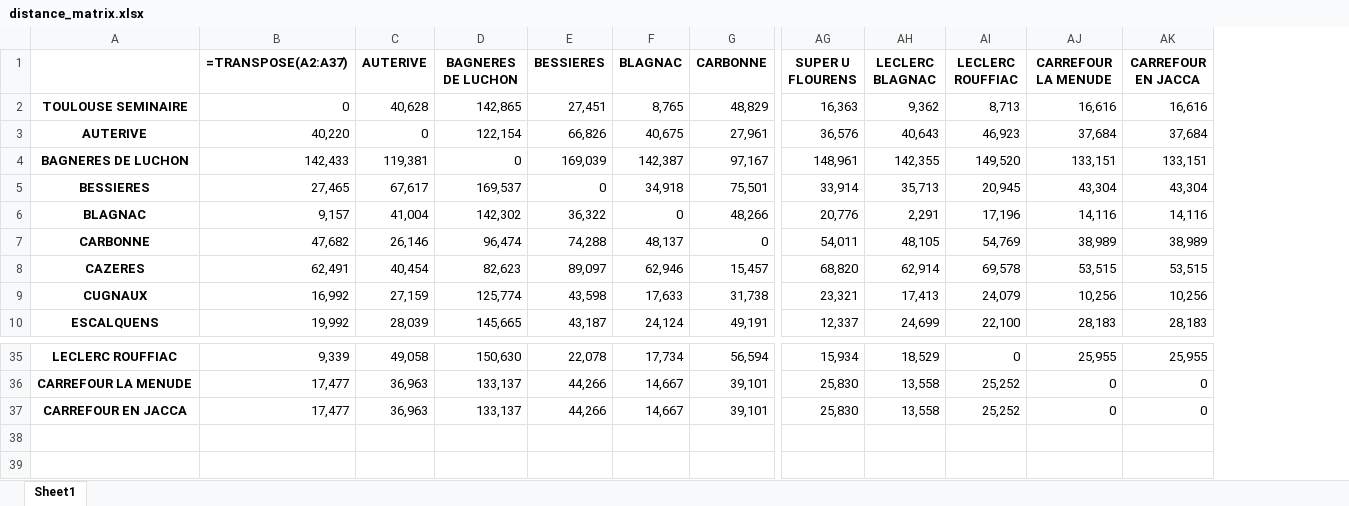
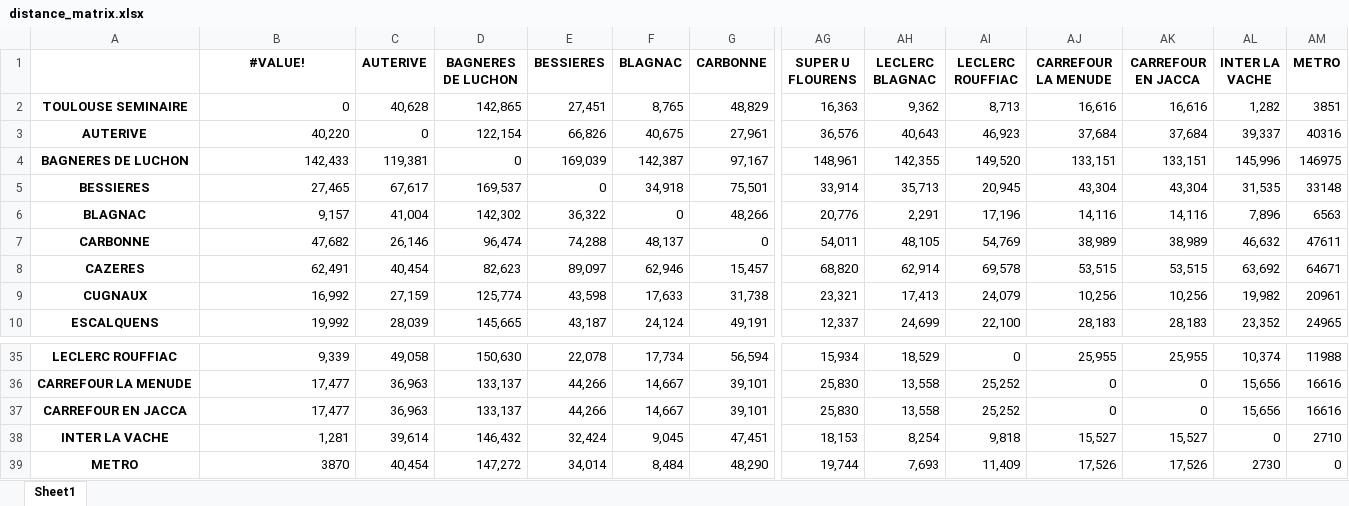
Before and after one commit to PierreLaur/routage-du-coeur, an Excel workbook: data/matrices/distance_matrix.xlsx, sheet Sheet1, drawn as a sheet; only a part is shown, gaps mark what is left out; values as stored, in another font and other column widths than the file's, no borders; formulas without a stored value are shown as written; rows hold the shown columns only; the diff names each change by its address in the sheet, - before the commit and + after, or states it on an @@ line.

```diff
--- a/data/matrices/distance_matrix.xlsx (sheet Sheet1)
+++ b/data/matrices/distance_matrix.xlsx (sheet Sheet1)
+column AL (INTER LA VACHE), rows 2-10: 1,282 | 39,337 | 145,996 | 31,535 | 7,896 | 46,632 | 63,692 | 19,982 | 23,352; rows 35-37: 10,374 | 15,656 | 15,656
+column AM (METRO), rows 2-10: 3851 | 40316 | 146975 | 33148 | 6563 | 47611 | 64671 | 20961 | 24965; rows 35-37: 11988 | 16616 | 16616
-B1: =TRANSPOSE(A2:A37)
+B1: #VALUE!
+row 38: INTER LA VACHE | 1,281 | 39,614 | 146,432 | 32,424 | 9,045 | 47,451 | 18,153 | 8,254 | 9,818 | 15,527 | 15,527 | 0 | 2710
+row 39: METRO | 3870 | 40,454 | 147,272 | 34,014 | 8,484 | 48,290 | 19,744 | 7,693 | 11,409 | 17,526 | 17,526 | 2730 | 0
```
Also changed, not shown: data/matrices/no_traffic_duration_matrix.xlsx, data/matrices/traffic_duration_matrix.xlsx, 36 other files.
